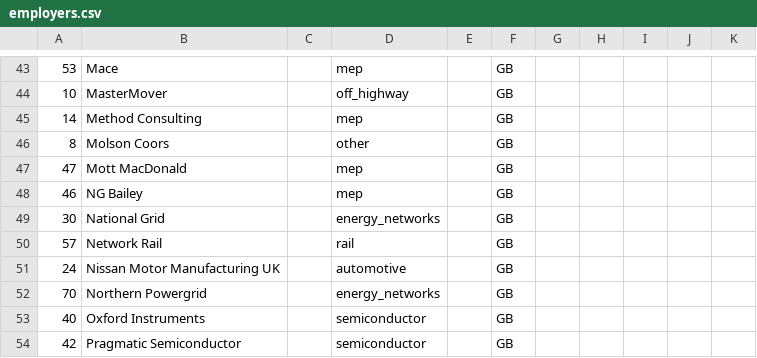
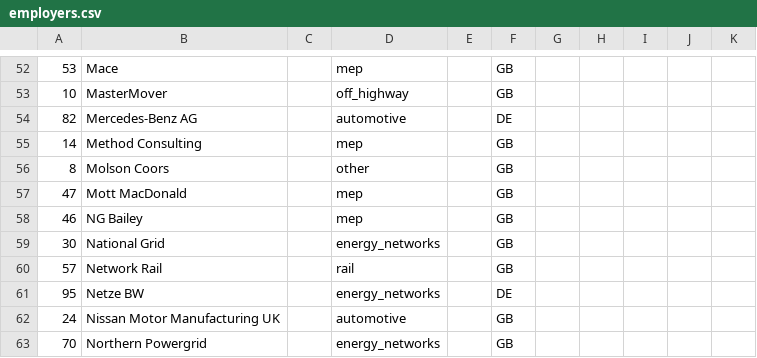
Before and after one commit to MnYzBlixzz/vigilant-octo-pancake, a CSV file: apprenticeship-db/data/employers.csv, drawn as a sheet; only a part is shown, gaps mark what is left out; the shorter side is filled out with more unchanged rows; the diff covers the shown part only; the diff names each change by its address in the sheet, - before the commit and + after, or states it on an @@ line.

```diff
--- a/apprenticeship-db/data/employers.csv
+++ b/apprenticeship-db/data/employers.csv
+row 54: 82 | Mercedes-Benz AG |  | automotive |  | DE
+row 61: 95 | Netze BW |  | energy_networks |  | DE
```
Also changed, not shown: 23 added rows elsewhere in this file, 6 other files.
